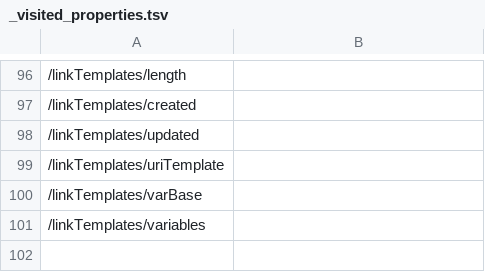
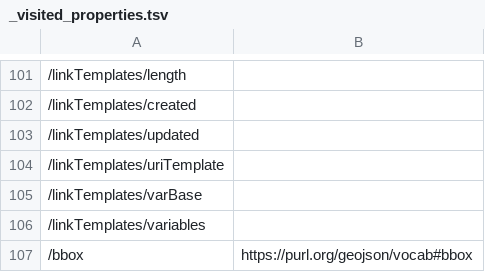
Before and after one commit to ogcincubator/geodcat-ogcapi-records, a TSV file: build/annotated/geo/geodcat/dcat-records/_visited_properties.tsv, drawn as a sheet; only a part is shown, gaps mark what is left out; the diff covers the shown part only; the diff names each change by its address in the sheet, - before the commit and + after, or states it on an @@ line.

```diff
--- a/build/annotated/geo/geodcat/dcat-records/_visited_properties.tsv
+++ b/build/annotated/geo/geodcat/dcat-records/_visited_properties.tsv
+row 107: /bbox | https://purl.org/geojson/vocab#bbox
```
Also changed, not shown: 5 added rows and 13 edited cells elsewhere in this file, build/annotated/geo/geodcat/geodcat-records/_visited_properties.tsv, build/annotated/geo/geodcat/geodcat-stac-eo/_visited_properties.tsv, 51 other files.
